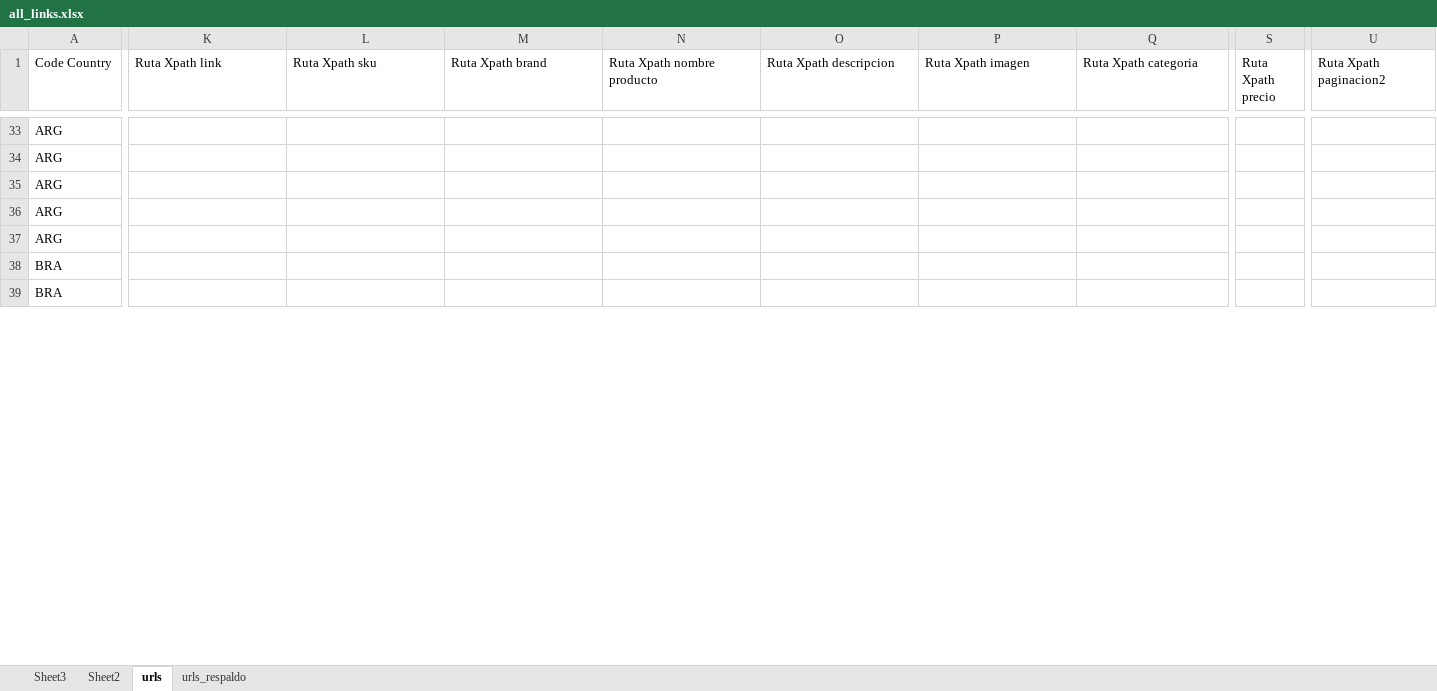
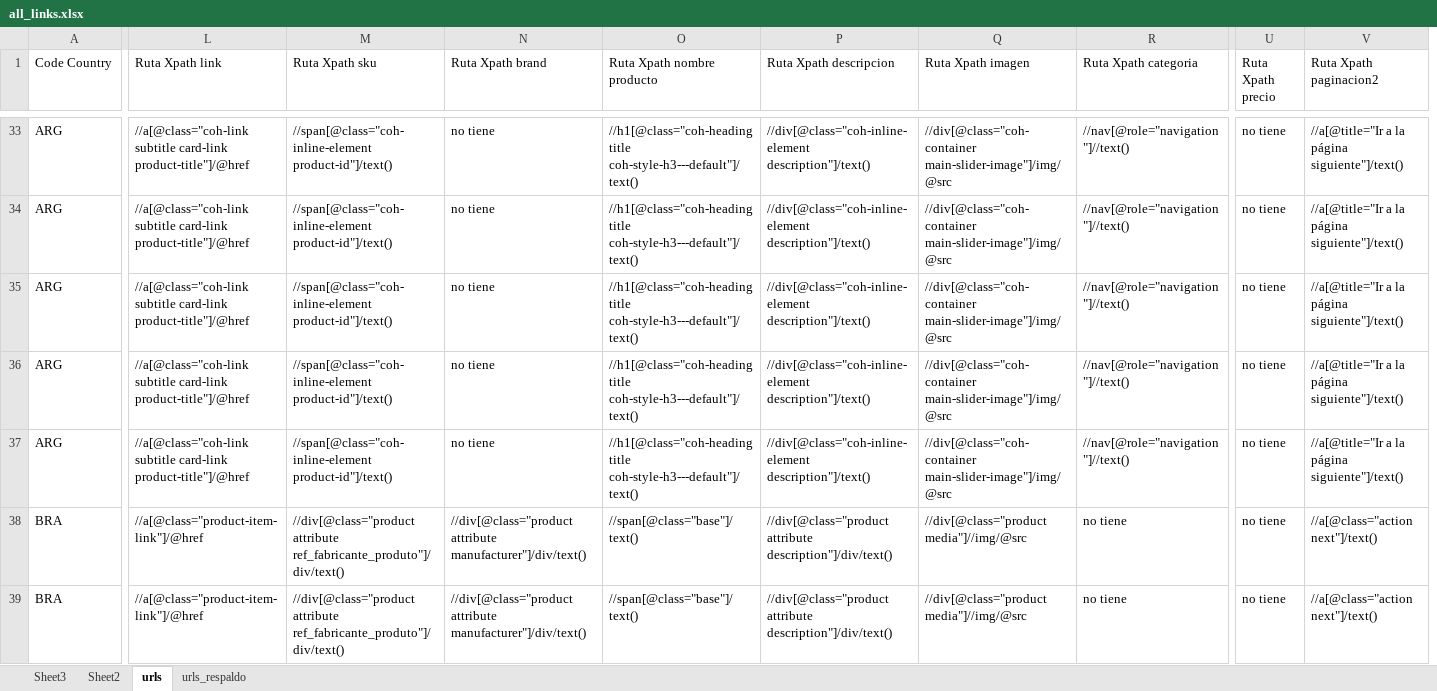
Before and after one commit to snmSebastian/WebScraping, an Excel workbook: WebScraping Scrapy/all_links.xlsx, sheet urls, drawn as a sheet; only a part is shown, gaps mark what is left out; values as stored, in another font and other column widths than the file's, no cell formats; charts and pictures not drawn; addresses are those after the commit; the diff covers the shown part only; the diff names each change by its address in the sheet, - before the commit and + after, or states it on an @@ line.

```diff
--- a/WebScraping Scrapy/all_links.xlsx (sheet urls)
+++ b/WebScraping Scrapy/all_links.xlsx (sheet urls)
-L33:L37 (Ruta Xpath link): (empty)
+L33:L37 (Ruta Xpath link): //a[@class="coh-link subtitle card-link product-title"]/@href
-M33:M37 (Ruta Xpath sku): (empty)
+M33:M37 (Ruta Xpath sku): //span[@class="coh-inline-element product-id"]/text()
-N33:N37 (Ruta Xpath brand): (empty)
+N33:N37 (Ruta Xpath brand): no tiene
-O33:O37 (Ruta Xpath nombre producto): (empty)
+O33:O37 (Ruta Xpath nombre producto): //h1[@class="coh-heading title coh-style-h3---default"]/text()
-P33:P37 (Ruta Xpath descripcion): (empty)
+P33:P37 (Ruta Xpath descripcion): //div[@class="coh-inline-element description"]/text()
-Q33:Q37 (Ruta Xpath imagen): (empty)
+Q33:Q37 (Ruta Xpath imagen): //div[@class="coh-container main-slider-image"]/img/@src
-R33:R37 (Ruta Xpath categoria): (empty)
+R33:R37 (Ruta Xpath categoria): //nav[@role="navigation"]//text()
-U33:U39 (Ruta Xpath precio): (empty)
+U33:U39 (Ruta Xpath precio): no tiene
-V33:V37 (Ruta Xpath paginacion2): (empty)
+V33:V37 (Ruta Xpath paginacion2): //a[@title="Ir a la página siguiente"]/text()
-L38:L39 (Ruta Xpath link): (empty)
+L38:L39 (Ruta Xpath link): //a[@class="product-item-link"]/@href
-M38:M39 (Ruta Xpath sku): (empty)
+M38:M39 (Ruta Xpath sku): //div[@class="product attribute ref_fabricante_produto"]/div/text()
-N38:N39 (Ruta Xpath brand): (empty)
+N38:N39 (Ruta Xpath brand): //div[@class="product attribute manufacturer"]/div/text()
-O38:O39 (Ruta Xpath nombre producto): (empty)
+O38:O39 (Ruta Xpath nombre producto): //span[@class="base"]/text()
-P38:P39 (Ruta Xpath descripcion): (empty)
+P38:P39 (Ruta Xpath descripcion): //div[@class="product attribute description"]/div/text()
-Q38:Q39 (Ruta Xpath imagen): (empty)
+Q38:Q39 (Ruta Xpath imagen): //div[@class="product media"]//img/@src
-R38:R39 (Ruta Xpath categoria): (empty)
+R38:R39 (Ruta Xpath categoria): no tiene
-V38:V39 (Ruta Xpath paginacion2): (empty)
+V38:V39 (Ruta Xpath paginacion2): //a[@class="action next"]/text()
```
Also changed, not shown: 1 removed row, 3 added columns, 2 removed columns and 882 edited cells elsewhere in this sheet, cell formats, formulas that keep their value, 7 other files.
